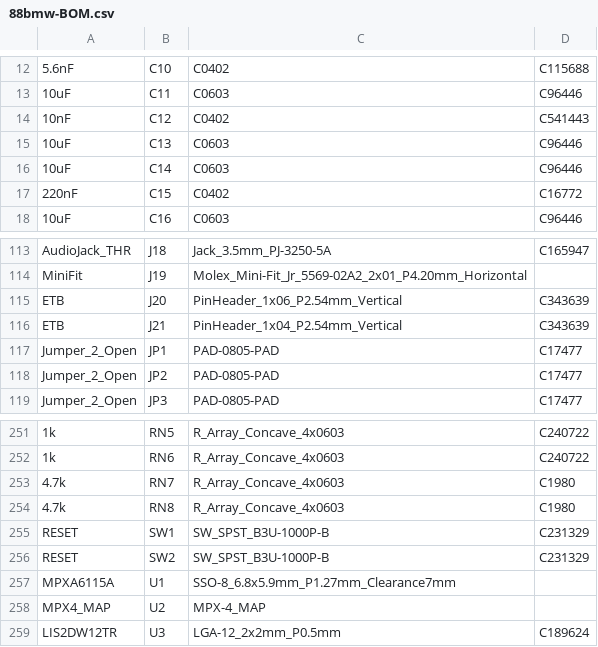
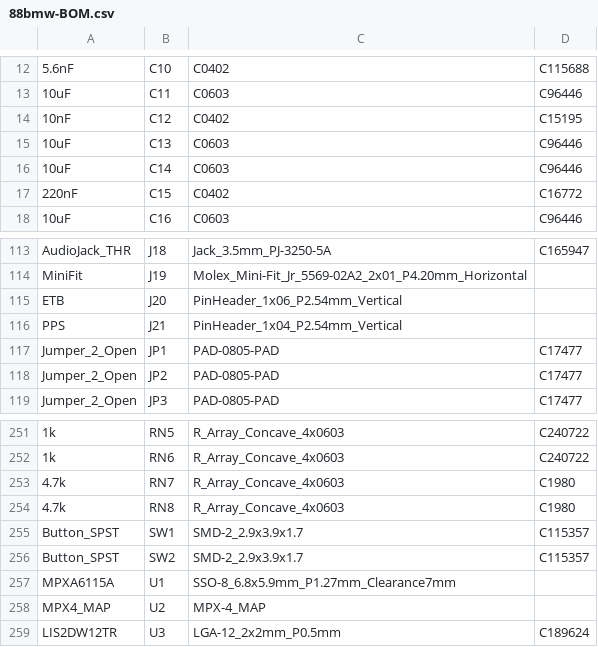
Before and after one commit to rusefi/hellen88bmw, a CSV file: boards/hellen88bmw-a/frame/88bmw-BOM.csv, drawn as a sheet; only a part is shown, gaps mark what is left out; the diff names each change by its address in the sheet, - before the commit and + after, or states it on an @@ line.

```diff
--- a/boards/hellen88bmw-a/frame/88bmw-BOM.csv
+++ b/boards/hellen88bmw-a/frame/88bmw-BOM.csv
-D14: C541443
+D14: C15195
-D115:D116: C343639
+D115:D116: (empty)
-A116: ETB
+A116: PPS
-A255:A256: RESET
+A255:A256: Button_SPST
-C255:C256: SW_SPST_B3U-1000P-B
+C255:C256: SMD-2_2.9x3.9x1.7
-D255:D256: C231329
+D255:D256: C115357
```
Also changed, not shown: boards/hellen88bmw-a/board/hellen88bmw-a-BOM.csv, boards/hellen88bmw-a/board/hellen88bmw-a-CPL.csv, 56 other files.
